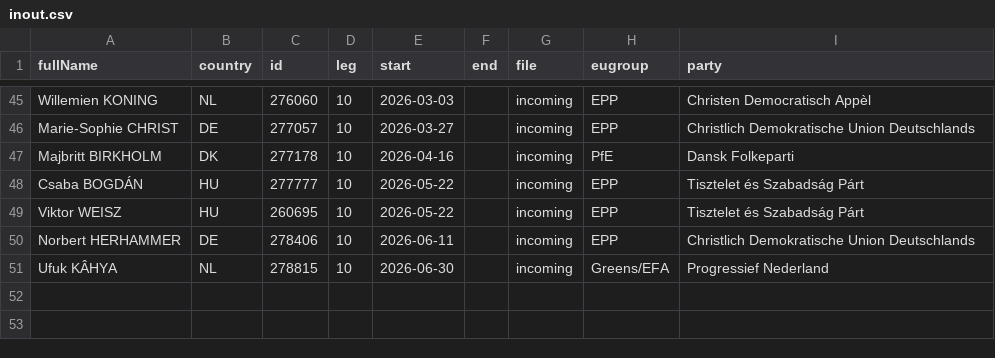
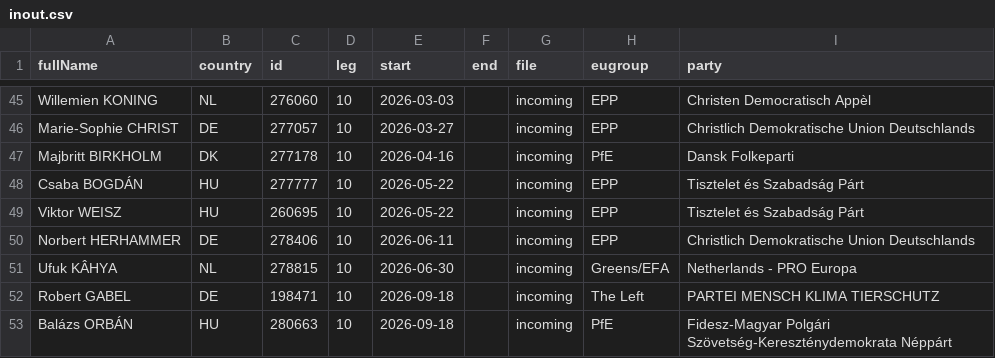
Before and after one commit to TechToThePeople/mep, a CSV file: data/inout.csv, drawn as a sheet; only a part is shown, gaps mark what is left out.

```diff
--- a/data/inout.csv
+++ b/data/inout.csv
@@ -50,2 +50,4 @@ Viktor WEISZ,HU,260695,10,2026-05-22,,incoming,EPP,Tisztelet és Szabadság Pár
 Norbert HERHAMMER,DE,278406,10,2026-06-11,,incoming,EPP,Christlich Demokratische Union Deutschlands
-Ufuk KÂHYA,NL,278815,10,2026-06-30,,incoming,Greens/EFA,Progressief Nederland
+Ufuk KÂHYA,NL,278815,10,2026-06-30,,incoming,Greens/EFA,Netherlands - PRO Europa
+Robert GABEL,DE,198471,10,2026-09-18,,incoming,The Left,PARTEI MENSCH KLIMA TIERSCHUTZ
+Balázs ORBÁN,HU,280663,10,2026-09-18,,incoming,PfE,Fidesz-Magyar Polgári Szövetség-Kereszténydemokrata Néppárt
```
Also changed, not shown: data/meps.csv, 4 other files.
